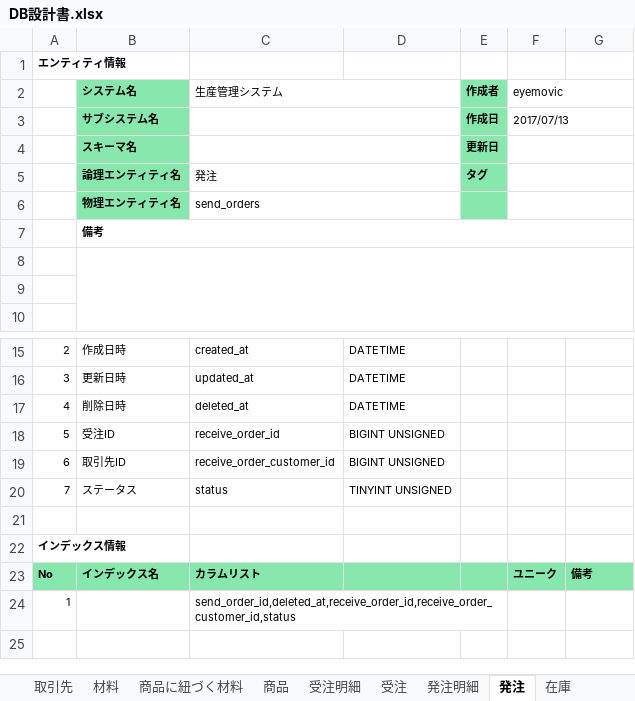
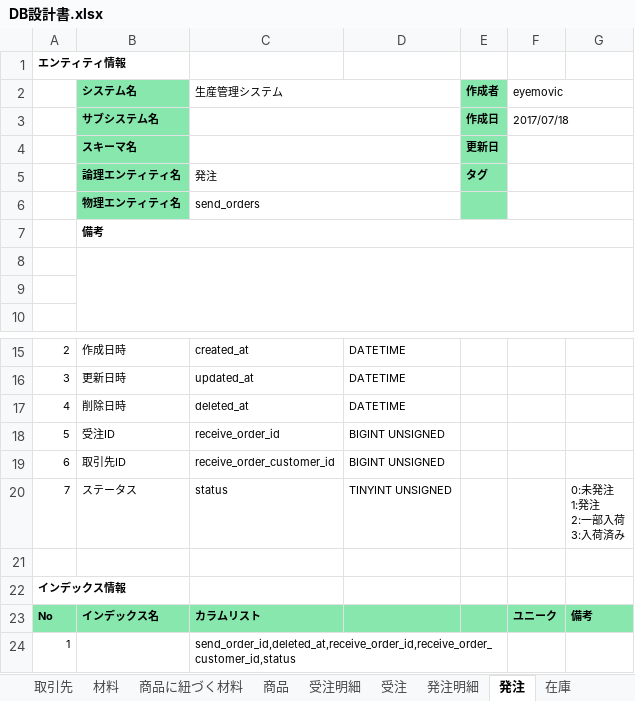
Before and after one commit to alx-github/production-management-system, an Excel workbook: docs/DB設計書/DB設計書.xlsx, sheet 発注, drawn as a sheet; only a part is shown, gaps mark what is left out; the shorter side is filled out with more unchanged rows; values as stored, in another font and other column widths than the file's, no borders; ↵ is a line break in a cell; the diff names each change by its address in the sheet, - before the commit and + after, or states it on an @@ line.

```diff
--- a/docs/DB設計書/DB設計書.xlsx (sheet 発注)
+++ b/docs/DB設計書/DB設計書.xlsx (sheet 発注)
-F3 (eyemovic): 2017/07/13
+F3 (eyemovic): 2017/07/18
-G20: (empty)
+G20: 0:未発注 ↵ 1:発注 ↵ 2:一部入荷 ↵ 3:入荷済み
```
Also changed, not shown: sheet 受注明細, sheet 取引先, sheet 材料, sheet 在庫, sheet 商品, sheet アカウント, 4 more sheets, 3 other files.
